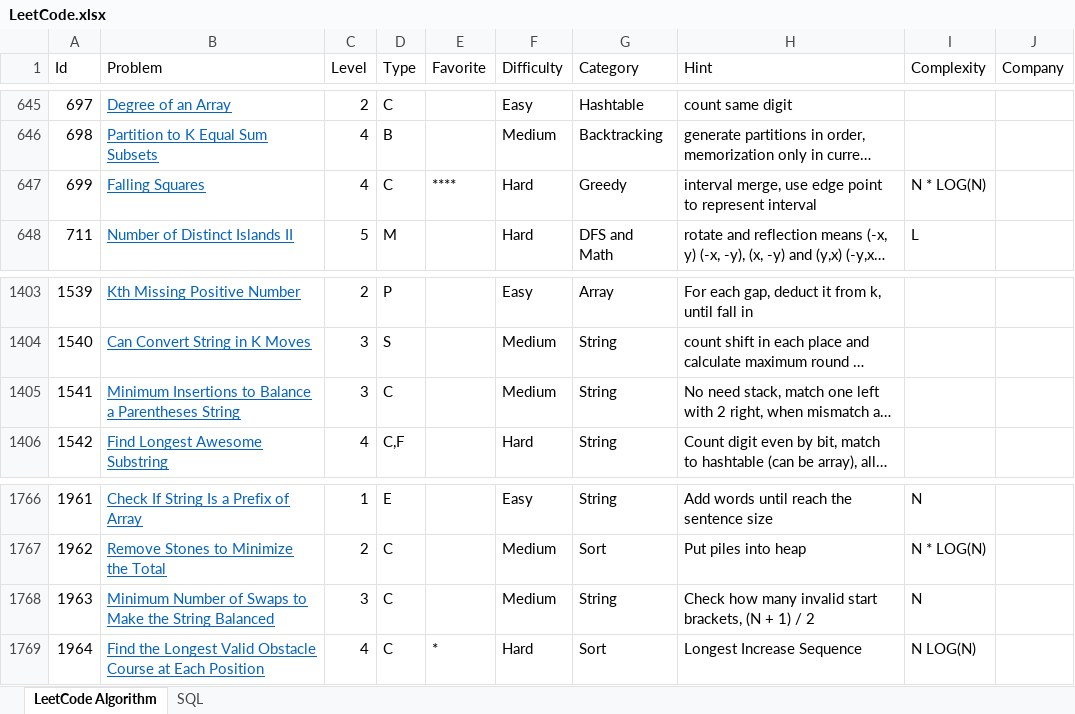
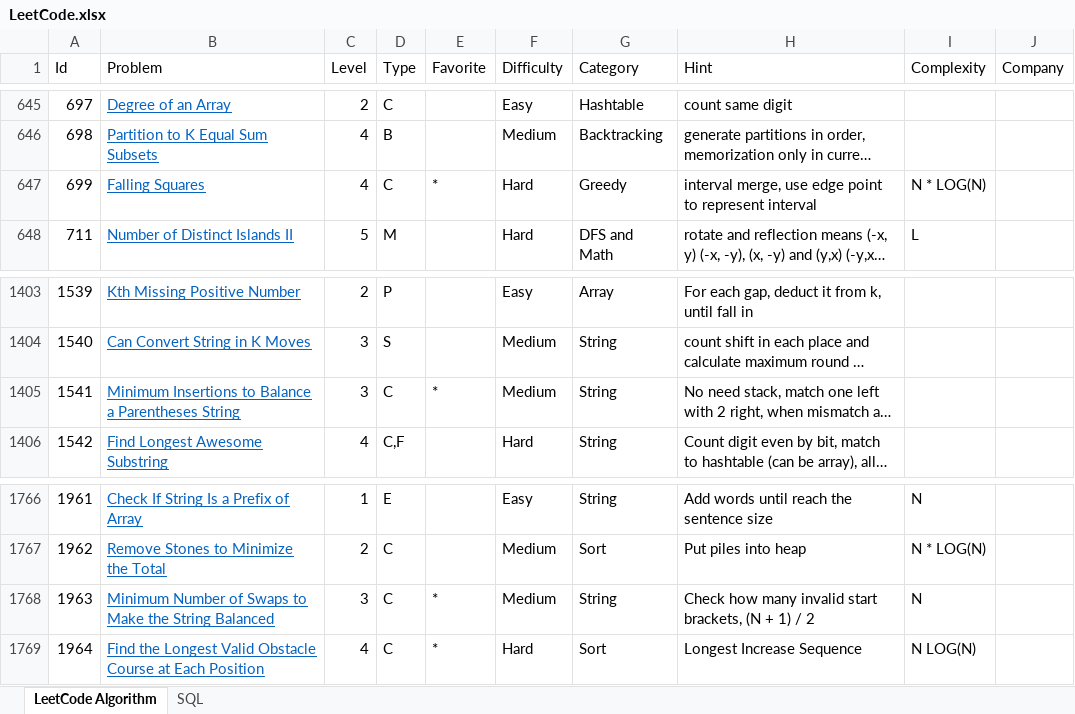
Before and after one commit to huanminwu/LeetCode, an Excel workbook: LeetCode.xlsx, sheet LeetCode Algorithm, drawn as a sheet; only a part is shown, gaps mark what is left out; long unchanged cells end in …; values as stored, in another font and other column widths than the file's, no borders; charts and pictures not drawn; the diff covers the shown part only; the diff names each change by its address in the sheet, - before the commit and + after, or states it on an @@ line.

```diff
--- a/LeetCode.xlsx (sheet LeetCode Algorithm)
+++ b/LeetCode.xlsx (sheet LeetCode Algorithm)
-E647 (Favorite): ****
+E647 (Favorite): *
-E1405 (Favorite): (empty)
+E1405 (Favorite): *
-E1768 (Favorite): (empty)
+E1768 (Favorite): *
```
Also changed, not shown: 13 edited cells elsewhere in this sheet, 10 other files.
